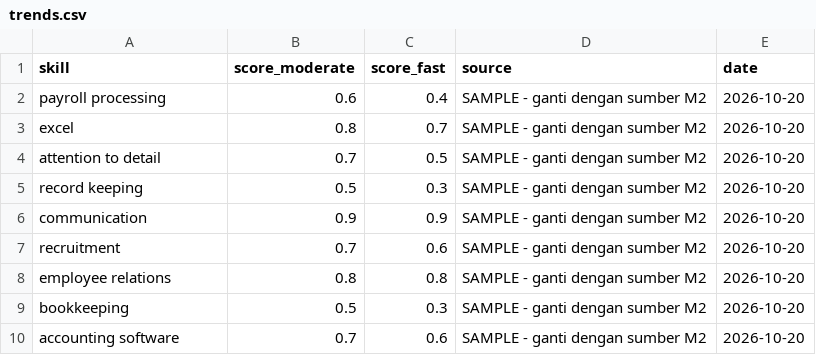
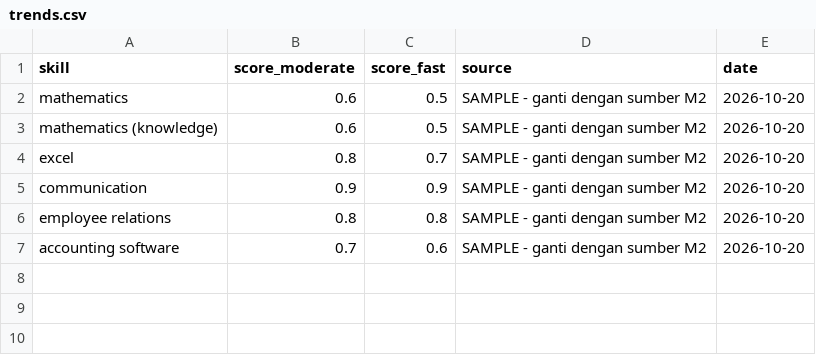
Before and after one commit to njwaliya/sdc-hackathon-odds, a CSV file: data/trends.csv, drawn as a sheet.

```diff
--- a/data/trends.csv
+++ b/data/trends.csv
@@ -1,10 +1,7 @@
 skill,score_moderate,score_fast,source,date
-payroll processing,0.6,0.4,SAMPLE - ganti dengan sumber M2,2026-10-20
+mathematics,0.6,0.5,SAMPLE - ganti dengan sumber M2,2026-10-20
+mathematics (knowledge),0.6,0.5,SAMPLE - ganti dengan sumber M2,2026-10-20
 excel,0.8,0.7,SAMPLE - ganti dengan sumber M2,2026-10-20
-attention to detail,0.7,0.5,SAMPLE - ganti dengan sumber M2,2026-10-20
-record keeping,0.5,0.3,SAMPLE - ganti dengan sumber M2,2026-10-20
 communication,0.9,0.9,SAMPLE - ganti dengan sumber M2,2026-10-20
-recruitment,0.7,0.6,SAMPLE - ganti dengan sumber M2,2026-10-20
 employee relations,0.8,0.8,SAMPLE - ganti dengan sumber M2,2026-10-20
-bookkeeping,0.5,0.3,SAMPLE - ganti dengan sumber M2,2026-10-20
 accounting software,0.7,0.6,SAMPLE - ganti dengan sumber M2,2026-10-20
```
Also changed, not shown: data/roles.csv, 5 other files.
